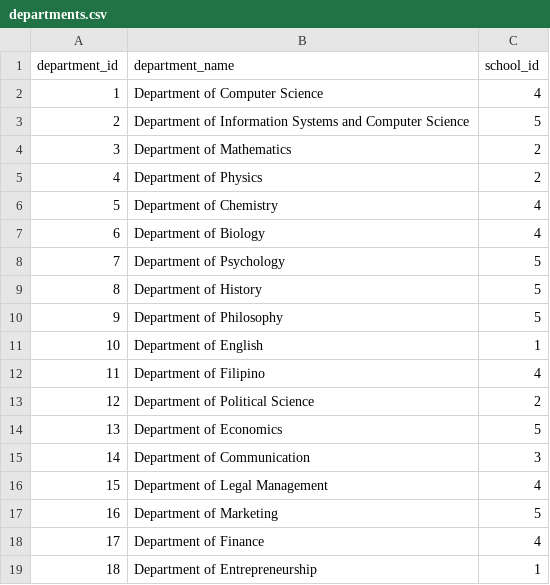
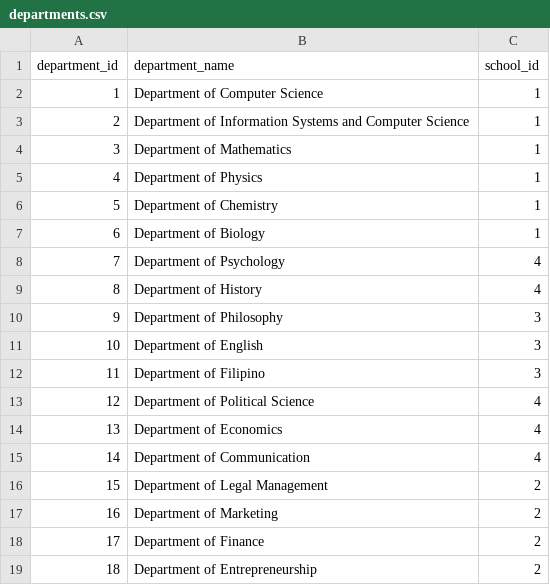
Before and after one commit to a-pino/Lab_Dimensional_Modelling, a CSV file: Data/departments.csv, drawn as a sheet.

```diff
--- a/Data/departments.csv
+++ b/Data/departments.csv
@@ -1,19 +1,19 @@
 department_id,department_name,school_id
-1,Department of Computer Science,4
-2,Department of Information Systems and Computer Science,5
-3,Department of Mathematics,2
-4,Department of Physics,2
-5,Department of Chemistry,4
-6,Department of Biology,4
-7,Department of Psychology,5
-8,Department of History,5
-9,Department of Philosophy,5
-10,Department of English,1
-11,Department of Filipino,4
-12,Department of Political Science,2
-13,Department of Economics,5
-14,Department of Communication,3
-15,Department of Legal Management,4
-16,Department of Marketing,5
-17,Department of Finance,4
-18,Department of Entrepreneurship,1
+1,Department of Computer Science,1
+2,Department of Information Systems and Computer Science,1
+3,Department of Mathematics,1
+4,Department of Physics,1
+5,Department of Chemistry,1
+6,Department of Biology,1
+7,Department of Psychology,4
+8,Department of History,4
+9,Department of Philosophy,3
+10,Department of English,3
+11,Department of Filipino,3
+12,Department of Political Science,4
+13,Department of Economics,4
+14,Department of Communication,4
+15,Department of Legal Management,2
+16,Department of Marketing,2
+17,Department of Finance,2
+18,Department of Entrepreneurship,2
```
Also changed, not shown: Data/classes.csv, Data/students.csv, 3 other files.
